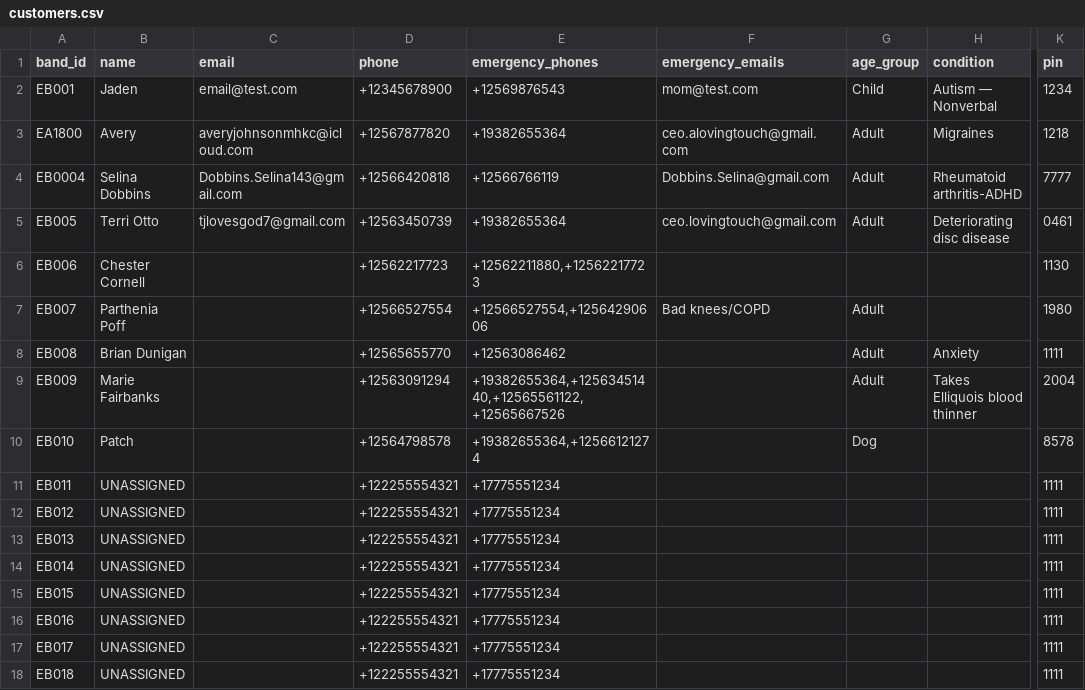
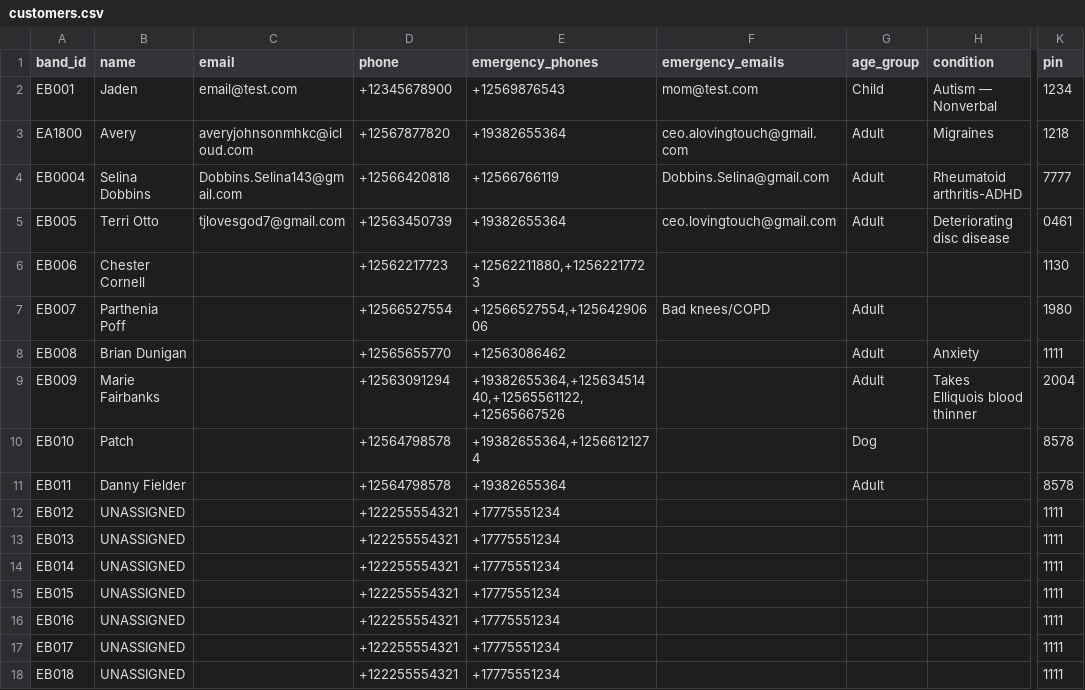
Before and after one commit to Ave4prezi/empowerbands, a CSV file: customers.csv, drawn as a sheet; only a part is shown, gaps mark what is left out; the diff names each change by its address in the sheet, - before the commit and + after, or states it on an @@ line.

Commit message:
Update customers.csv

```diff
--- a/customers.csv
+++ b/customers.csv
-B11 (name): UNASSIGNED
+B11 (name): Danny Fielder
-D11 (phone): +122255554321
+D11 (phone): +12564798578
-E11 (emergency_phones): +17775551234
+E11 (emergency_phones): +19382655364
-G11 (age_group): (empty)
+G11 (age_group): Adult
-K11 (pin): 1111
+K11 (pin): 8578
```
